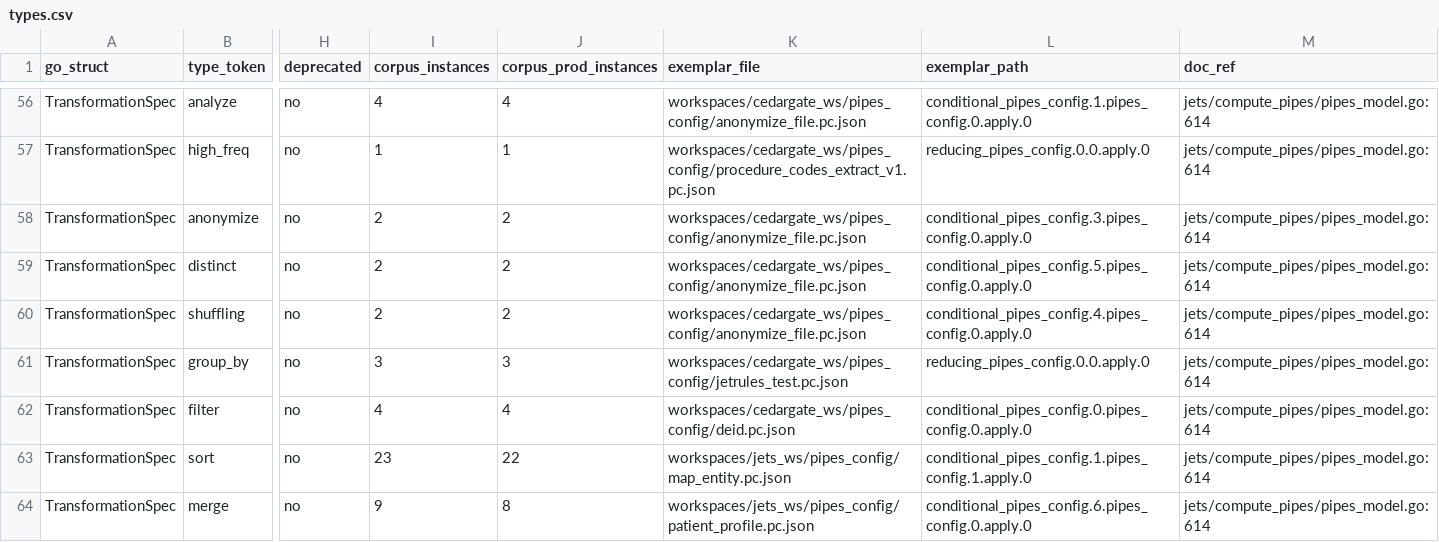
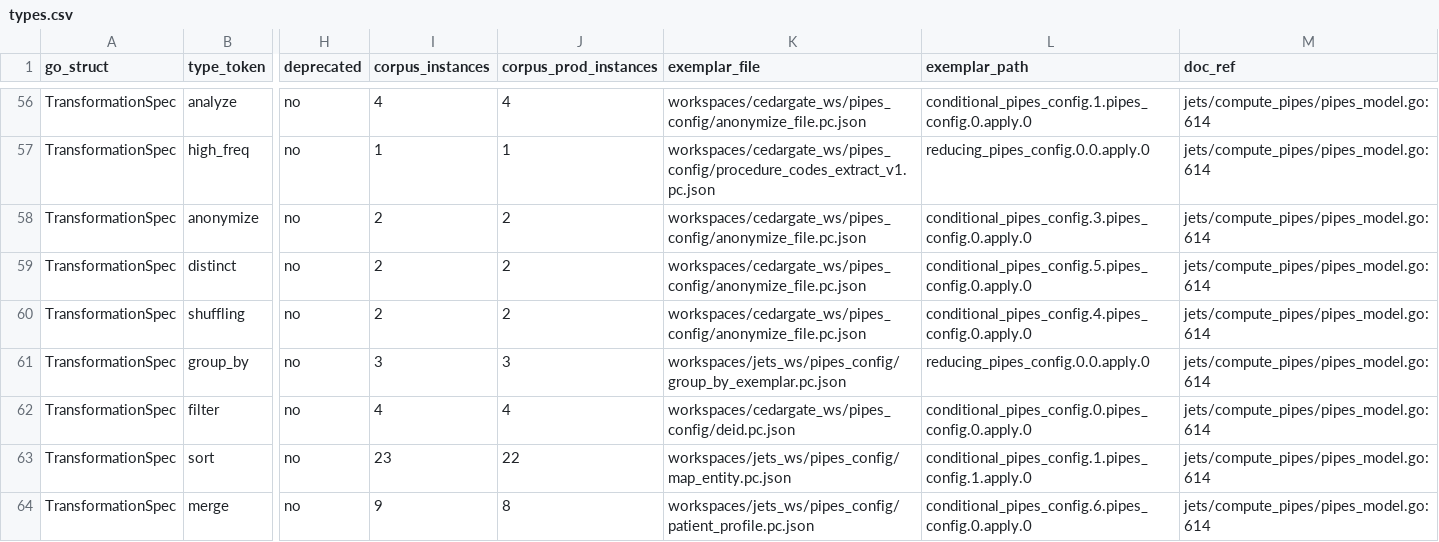
Before and after one commit to artisoft-io/jetstore, a CSV file: tools/cpipes_contract/matrix/types.csv, drawn as a sheet; only a part is shown, gaps mark what is left out; the diff covers the shown part only; the diff names each change by its address in the sheet, - before the commit and + after, or states it on an @@ line.

```diff
--- a/tools/cpipes_contract/matrix/types.csv
+++ b/tools/cpipes_contract/matrix/types.csv
-K61 (exemplar_file): workspaces/cedargate_ws/pipes_config/jetrules_test.pc.json
+K61 (exemplar_file): workspaces/jets_ws/pipes_config/group_by_exemplar.pc.json
```
Also changed, not shown: 9 edited cells elsewhere in this file.
